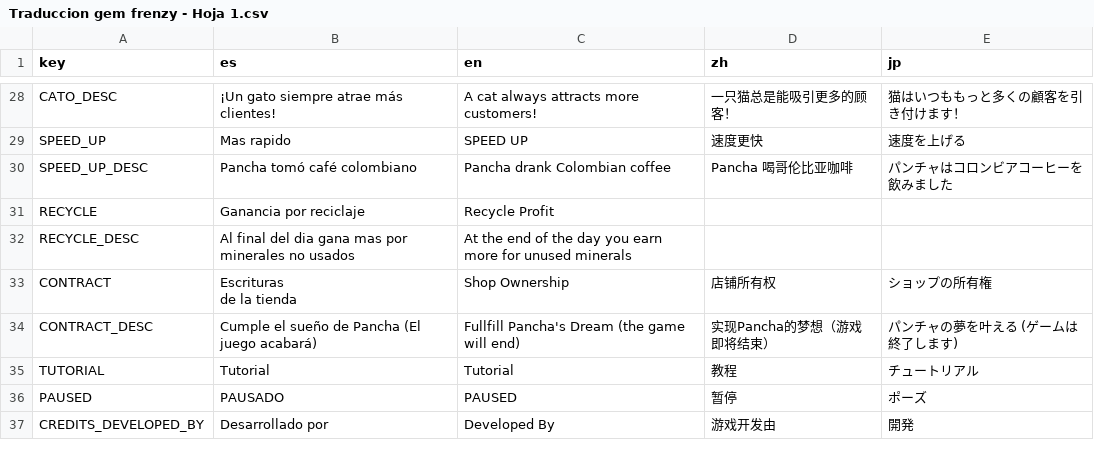
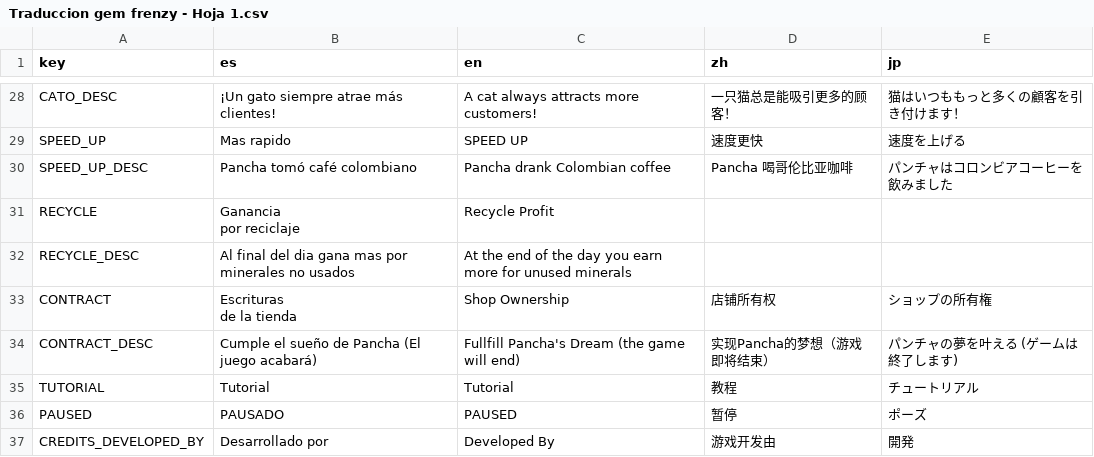
Before and after one commit to soetgdeznsgk/UN-Gamejam2---Gem-Frenzy, a CSV file: localizacion/Traduccion gem frenzy - Hoja 1.csv, drawn as a sheet; only a part is shown, gaps mark what is left out.

```diff
--- a/localizacion/Traduccion gem frenzy - Hoja 1.csv
+++ b/localizacion/Traduccion gem frenzy - Hoja 1.csv
@@ -37,3 +37,4 @@ SPEED_UP,Mas rapido,SPEED UP,速度更快,速度を上げる
 SPEED_UP_DESC,Pancha tomó café colombiano,Pancha drank Colombian coffee,Pancha 喝哥伦比亚咖啡,パンチャはコロンビアコーヒーを飲みました
-RECYCLE,Ganancia por reciclaje,Recycle Profit,,
+RECYCLE,"Ganancia
+por reciclaje",Recycle Profit,,
 RECYCLE_DESC,Al final del dia gana mas por minerales no usados,At the end of the day you earn more for unused minerals,,
```
Also changed, not shown: 7 other files.
